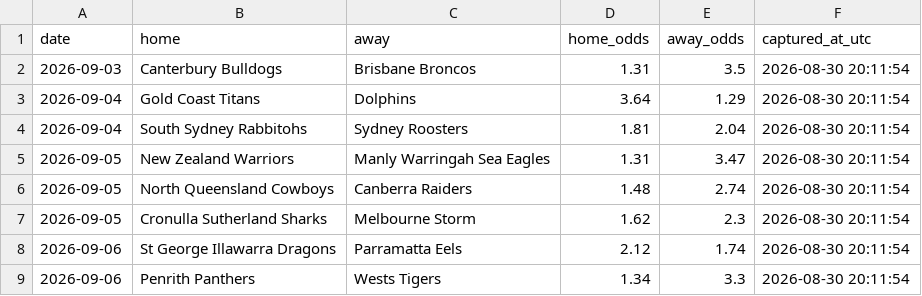
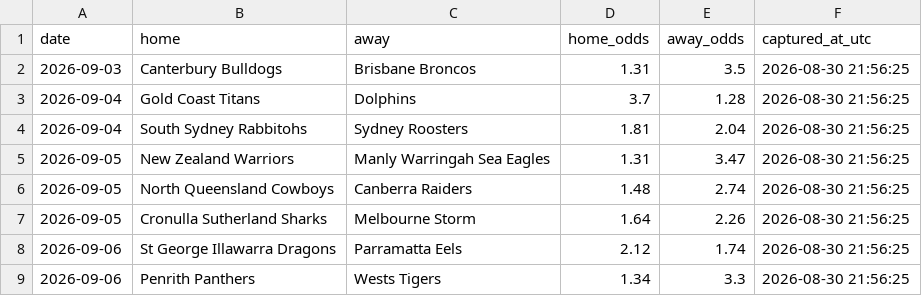
Before and after one commit to Rossdavo/nrl-ai-predictor, a CSV file: odds.csv, drawn as a sheet.

```diff
--- a/odds.csv
+++ b/odds.csv
@@ -1,9 +1,9 @@
 date,home,away,home_odds,away_odds,captured_at_utc
-2026-09-03,Canterbury Bulldogs,Brisbane Broncos,1.31,3.5,2026-08-30 20:11:54
-2026-09-04,Gold Coast Titans,Dolphins,3.64,1.29,2026-08-30 20:11:54
-2026-09-04,South Sydney Rabbitohs,Sydney Roosters,1.81,2.04,2026-08-30 20:11:54
-2026-09-05,New Zealand Warriors,Manly Warringah Sea Eagles,1.31,3.47,2026-08-30 20:11:54
-2026-09-05,North Queensland Cowboys,Canberra Raiders,1.48,2.74,2026-08-30 20:11:54
-2026-09-05,Cronulla Sutherland Sharks,Melbourne Storm,1.62,2.3,2026-08-30 20:11:54
-2026-09-06,St George Illawarra Dragons,Parramatta Eels,2.12,1.74,2026-08-30 20:11:54
-2026-09-06,Penrith Panthers,Wests Tigers,1.34,3.3,2026-08-30 20:11:54
+2026-09-03,Canterbury Bulldogs,Brisbane Broncos,1.31,3.5,2026-08-30 21:56:25
+2026-09-04,Gold Coast Titans,Dolphins,3.7,1.28,2026-08-30 21:56:25
+2026-09-04,South Sydney Rabbitohs,Sydney Roosters,1.81,2.04,2026-08-30 21:56:25
+2026-09-05,New Zealand Warriors,Manly Warringah Sea Eagles,1.31,3.47,2026-08-30 21:56:25
+2026-09-05,North Queensland Cowboys,Canberra Raiders,1.48,2.74,2026-08-30 21:56:25
+2026-09-05,Cronulla Sutherland Sharks,Melbourne Storm,1.64,2.26,2026-08-30 21:56:25
+2026-09-06,St George Illawarra Dragons,Parramatta Eels,2.12,1.74,2026-08-30 21:56:25
+2026-09-06,Penrith Panthers,Wests Tigers,1.34,3.3,2026-08-30 21:56:25
```
Also changed, not shown: odds_history.csv, predictions.csv, 1 other file.
